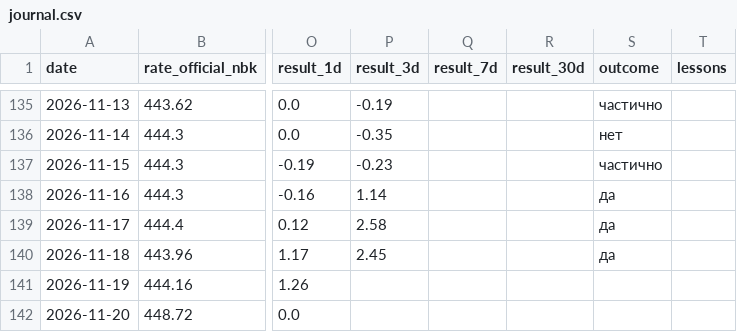
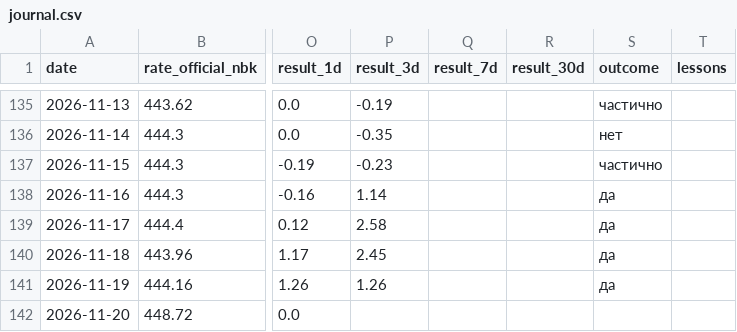
Before and after one commit to nykiscreative-dotcom/kzr-7f3a9-KZTUSD, a CSV file: data/journal.csv, drawn as a sheet; only a part is shown, gaps mark what is left out; the diff covers the shown part only; the diff names each change by its address in the sheet, - before the commit and + after, or states it on an @@ line.

```diff
--- a/data/journal.csv
+++ b/data/journal.csv
-P141 (result_3d): (empty)
+P141 (result_3d): 1.26
-S141 (outcome): (empty)
+S141 (outcome): да
```
Also changed, not shown: 1 added row and 1 edited cell elsewhere in this file, data/usdcny_daily.csv, data/usdkzt_official_nbk.csv, 3 other files.
